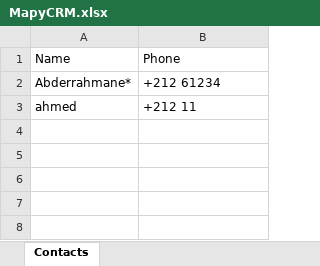
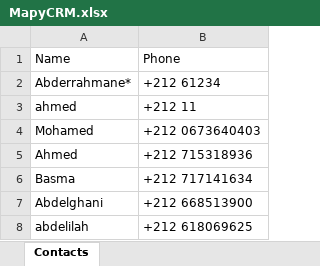
Before and after one commit to louhoucoding/MapyCRM, an Excel workbook: MapyCRM.xlsx, sheet Contacts, drawn as a sheet; values as stored, in another font and other column widths than the file's, no borders; the diff names each change by its address in the sheet, - before the commit and + after, or states it on an @@ line.

Commit message:
First Day Update

```diff
--- a/MapyCRM.xlsx (sheet Contacts)
+++ b/MapyCRM.xlsx (sheet Contacts)
+row 4: Mohamed | +212 0673640403
+row 5: Ahmed | +212 715318936
+row 6: Basma | +212 717141634
+row 7: Abdelghani | +212 668513900
+row 8: abdelilah | +212 618069625
```
